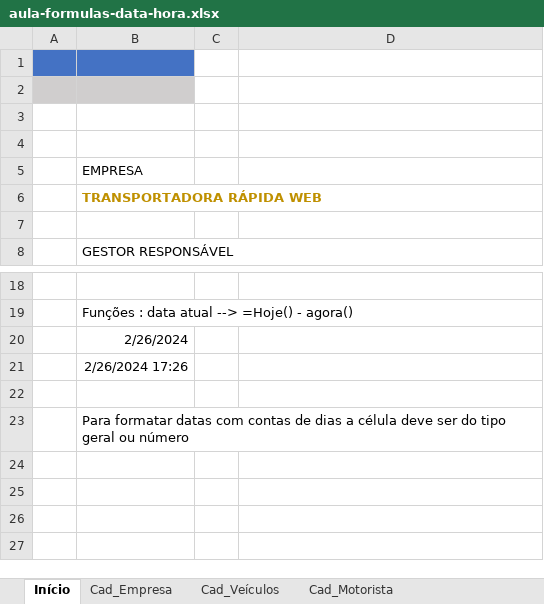
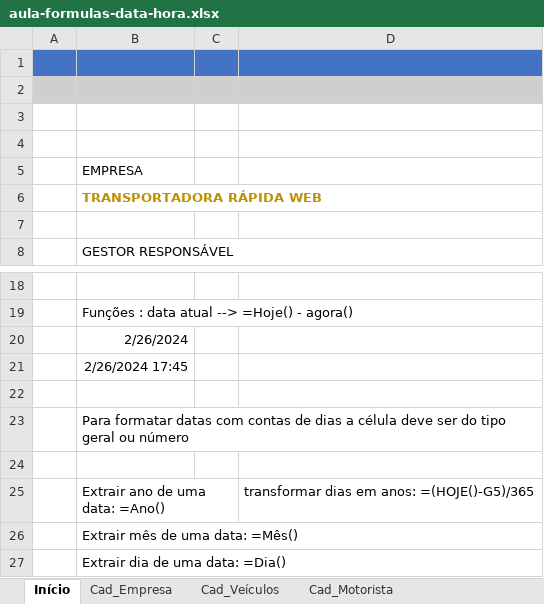
Before and after one commit to jailine-web/Curso-de-Excel-do-basico-ao-avancado, an Excel workbook: módulo 05/aula-formulas-data-hora.xlsx, sheet Início, drawn as a sheet; only a part is shown, gaps mark what is left out; values as stored, in another font and other column widths than the file's, no borders; charts and pictures not drawn; the diff names each change by its address in the sheet, - before the commit and + after, or states it on an @@ line.

Commit message:
Módulo 05 - Formulas: Datas finalização

```diff
--- a/módulo 05/aula-formulas-data-hora.xlsx (sheet Início)
+++ b/módulo 05/aula-formulas-data-hora.xlsx (sheet Início)
-C1:D1 fill: none
+C1:D1 fill: #4472C4
-C2:D2 fill: none
+C2:D2 fill: #D0CECE
-B21: 2/26/2024 17:26
+B21: 2/26/2024 17:45
+row 24: (empty)
+row 25:  | Extrair ano de uma data: =Ano() |  | transformar dias em anos: =(HOJE()-G5)/365
+row 26:  | Extrair mês de uma data: =Mês()
+row 27:  | Extrair dia de uma data: =Dia()
```
Also changed, not shown: sheet Cad_Veículos, charts or pictures.
